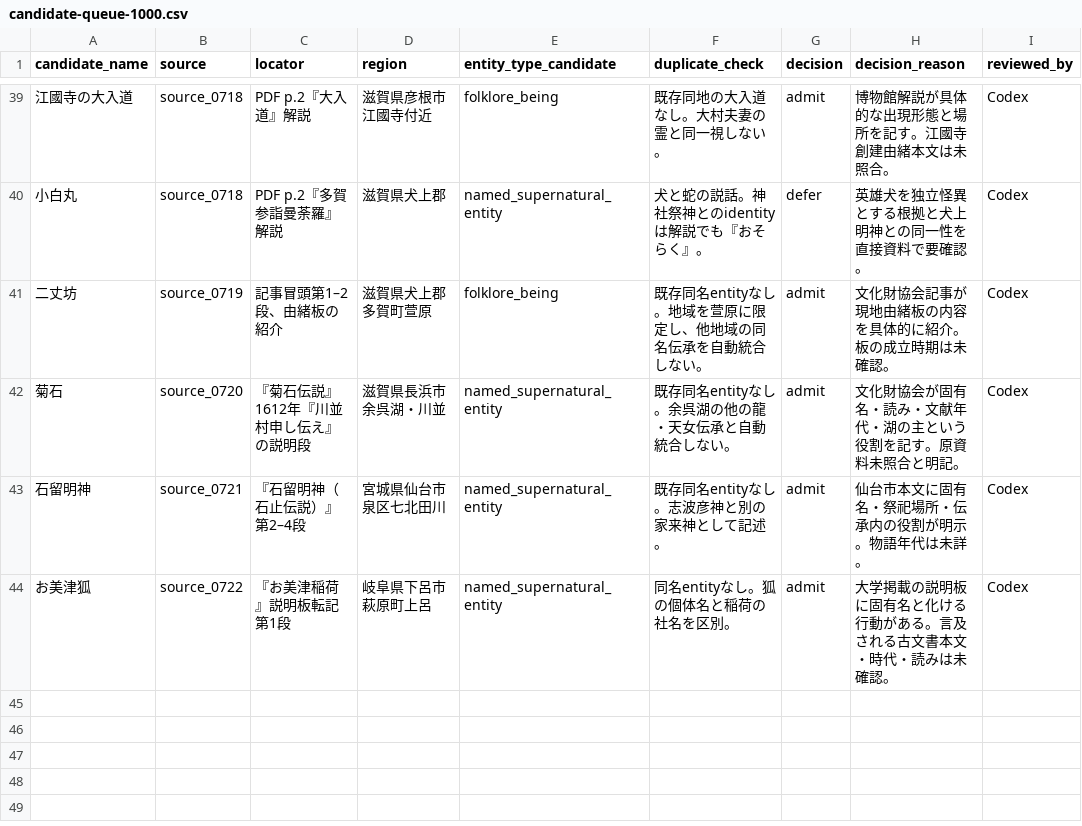
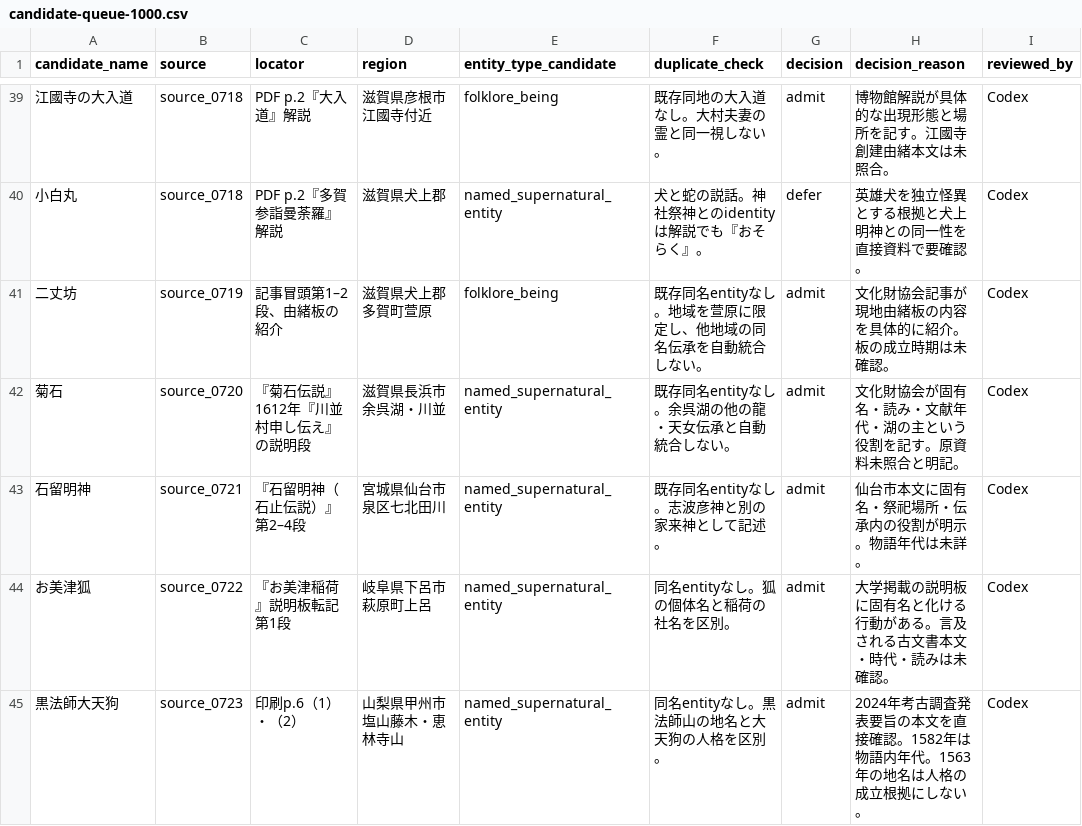
Before and after one commit to Anko-romochi/japan-yokai-index, a CSV file: research/long-run-1000/candidate-queue-1000.csv, drawn as a sheet; only a part is shown, gaps mark what is left out.

Commit message:
Add sourced Kuroboshi Daitengu record

```diff
--- a/research/long-run-1000/candidate-queue-1000.csv
+++ b/research/long-run-1000/candidate-queue-1000.csv
@@ -44 +44,2 @@ candidate_name,source,locator,region,entity_type_candidate,duplicate_check,decis
 お美津狐,source_0722,『お美津稲荷』説明板転記第1段,岐阜県下呂市萩原町上呂,named_supernatural_entity,同名entityなし。狐の個体名と稲荷の社名を区別。,admit,大学掲載の説明板に固有名と化ける行動がある。言及される古文書本文・時代・読みは未確認。,Codex
+黒法師大天狗,source_0723,印刷p.6（1）・（2）,山梨県甲州市塩山藤木・恵林寺山,named_supernatural_entity,同名entityなし。黒法師山の地名と大天狗の人格を区別。,admit,2024年考古調査発表要旨の本文を直接確認。1582年は物語内年代。1563年の地名は人格の成立根拠にしない。,Codex
```
Also changed, not shown: 3 other files.
